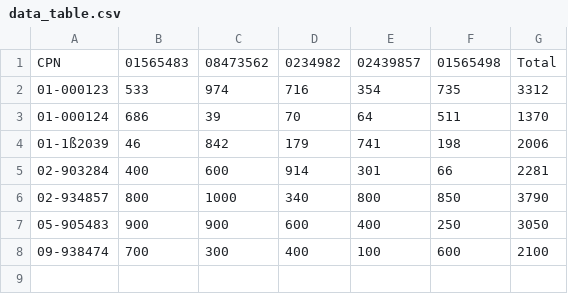
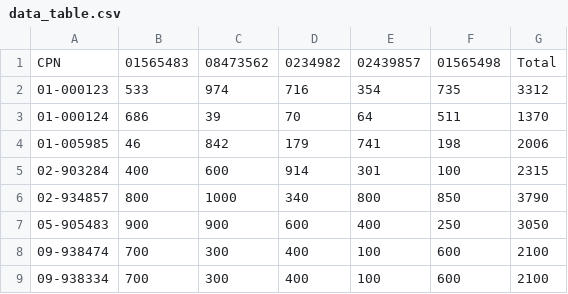
Before and after one commit to berroniko/LearningDash, a CSV file: datasources/data_table.csv, drawn as a sheet.

```diff
--- a/datasources/data_table.csv
+++ b/datasources/data_table.csv
@@ -3,4 +3,4 @@ CPN,01565483,08473562,0234982,02439857,01565498,Total
 01-000124,686,39,70,64,511,1370
-01-1ß2039,46,842,179,741,198,2006
-02-903284,400,600,914,301,66,2281
+01-005985,46,842,179,741,198,2006
+02-903284,400,600,914,301,100,2315
 02-934857,800,1000,340,800,850,3790
@@ -8 +8,2 @@ CPN,01565483,08473562,0234982,02439857,01565498,Total
 09-938474,700,300,400,100,600,2100
+09-938334,700,300,400,100,600,2100
```
Also changed, not shown: 4 other files.
